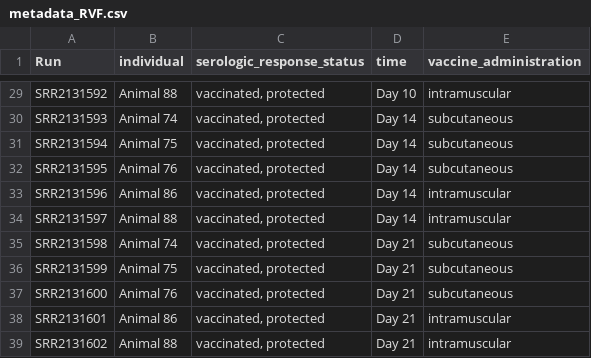
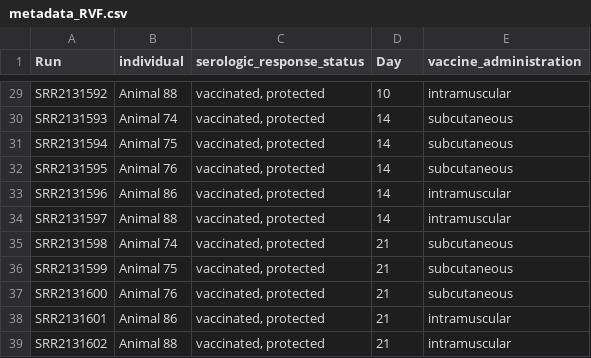
Before and after one commit to Jkgitau/RVF_WGCNA, a CSV file: data/metadata_RVF.csv, drawn as a sheet; only a part is shown, gaps mark what is left out; the diff covers the shown part only; the diff names each change by its address in the sheet, - before the commit and + after, or states it on an @@ line.

```diff
--- a/data/metadata_RVF.csv
+++ b/data/metadata_RVF.csv
-D1: time
+D1: Day
-D29 (Day): Day 10
+D29 (Day): 10
-D30:D34 (Day): Day 14
+D30:D34 (Day): 14
-D35:D39 (Day): Day 21
+D35:D39 (Day): 21
```
Also changed, not shown: 27 edited cells elsewhere in this file, 4 other files.
